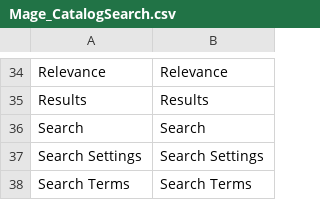
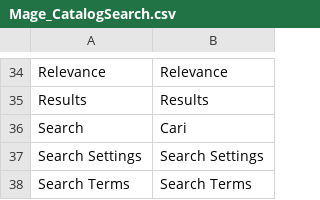
Before and after one commit to penacoid/rumahike, a CSV file: app/locale/id_ID/Mage_CatalogSearch.csv, drawn as a sheet; only a part is shown, gaps mark what is left out.

```diff
--- a/app/locale/id_ID/Mage_CatalogSearch.csv
+++ b/app/locale/id_ID/Mage_CatalogSearch.csv
@@ -35,3 +35,3 @@
 "Results","Results"
-"Search","Search"
+"Search","Cari"
 "Search Settings","Search Settings"
```
Also changed, not shown: 2 other files.
